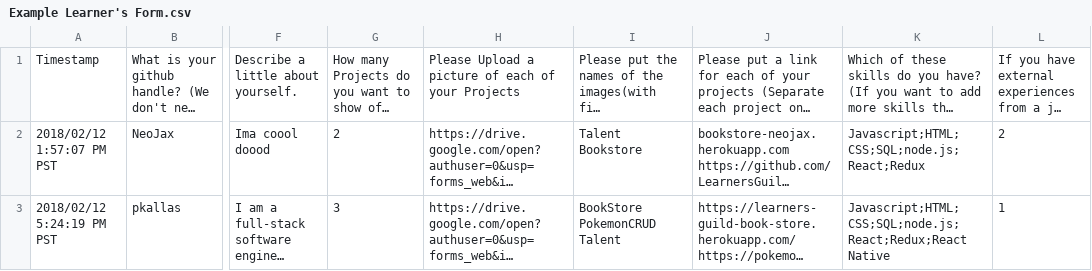
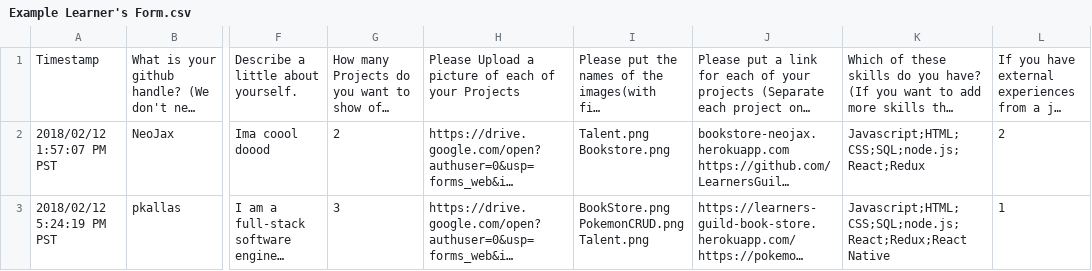
Before and after one commit to LearnersGuild/talent, a CSV file: public/Example Learner's Form.csv, drawn as a sheet; only a part is shown, gaps mark what is left out; long unchanged cells end in …; ↵ is a line break in a cell; the diff names each change by its address in the sheet, - before the commit and + after, or states it on an @@ line.

```diff
--- a/public/Example Learner's Form.csv
+++ b/public/Example Learner's Form.csv
-I2: Talent ↵ Bookstore
+I2: Talent.png ↵ Bookstore.png
-I3: BookStore ↵ PokemonCRUD ↵ Talent
+I3: BookStore.png ↵ PokemonCRUD.png ↵ Talent.png
```
Also changed, not shown: 10 other files.
